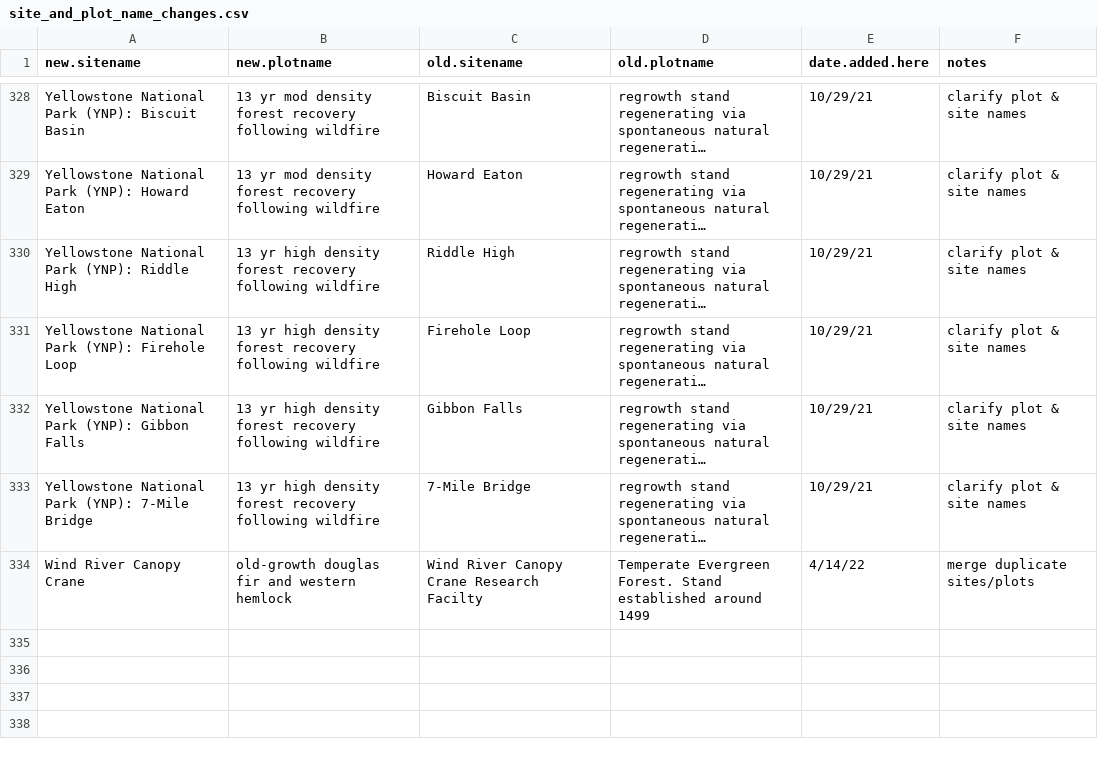
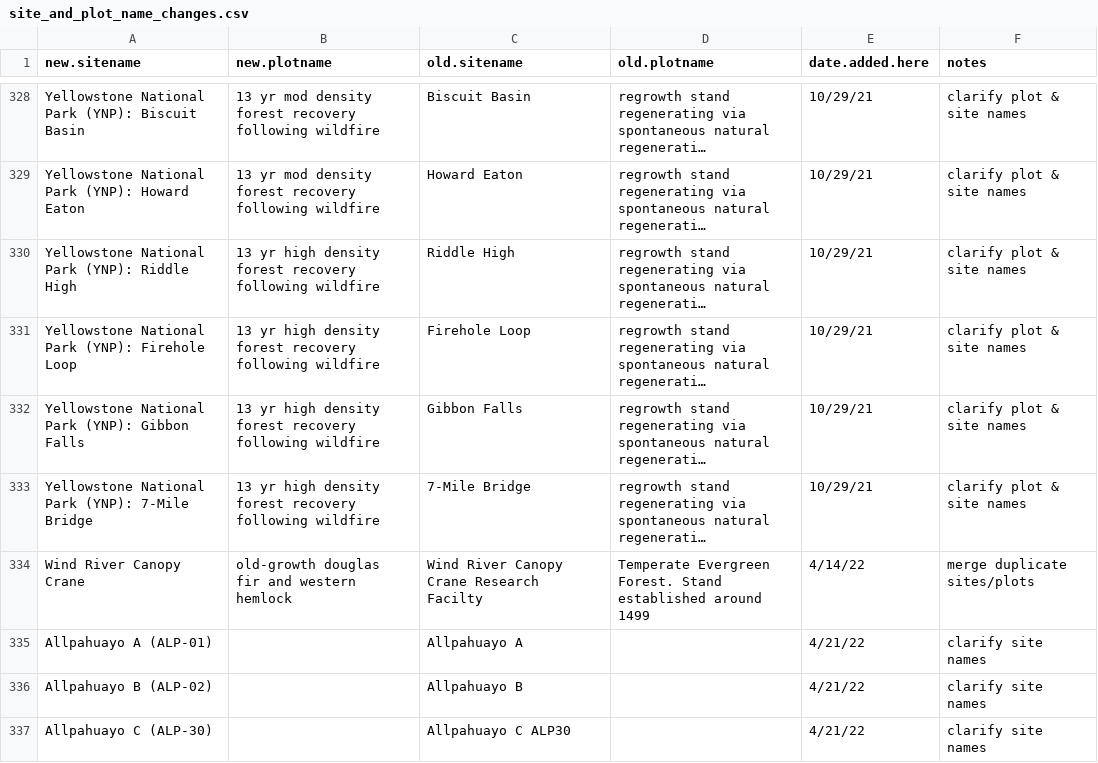
Before and after one commit to forc-db/ForC, a CSV file: database_management_records/site_and_plot_name_changes.csv, drawn as a sheet; only a part is shown, gaps mark what is left out; long unchanged cells end in …; the diff names each change by its address in the sheet, - before the commit and + after, or states it on an @@ line.

Commit message:
Chao_2009_atdq: review/ disambiguate Allpahuayo sites

```diff
--- a/database_management_records/site_and_plot_name_changes.csv
+++ b/database_management_records/site_and_plot_name_changes.csv
+row 335: Allpahuayo A (ALP-01) |  | Allpahuayo A |  | 4/21/22 | clarify site names
+row 336: Allpahuayo B (ALP-02) |  | Allpahuayo B |  | 4/21/22 | clarify site names
+row 337: Allpahuayo C (ALP-30) |  | Allpahuayo C ALP30 |  | 4/21/22 | clarify site names
```
Also changed, not shown: 1 other file.
